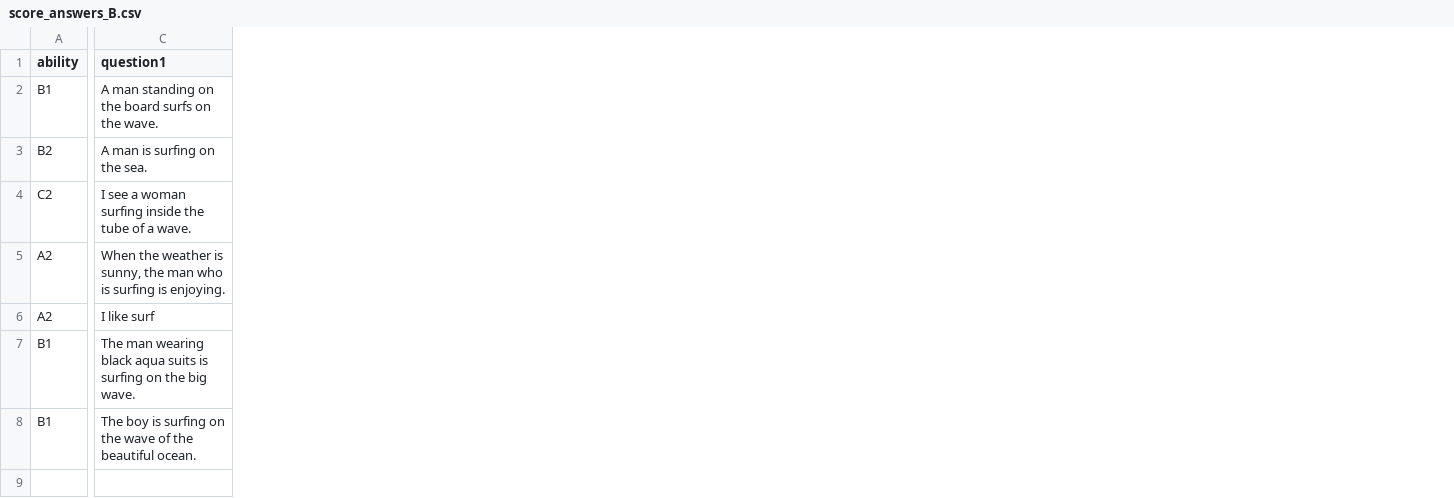
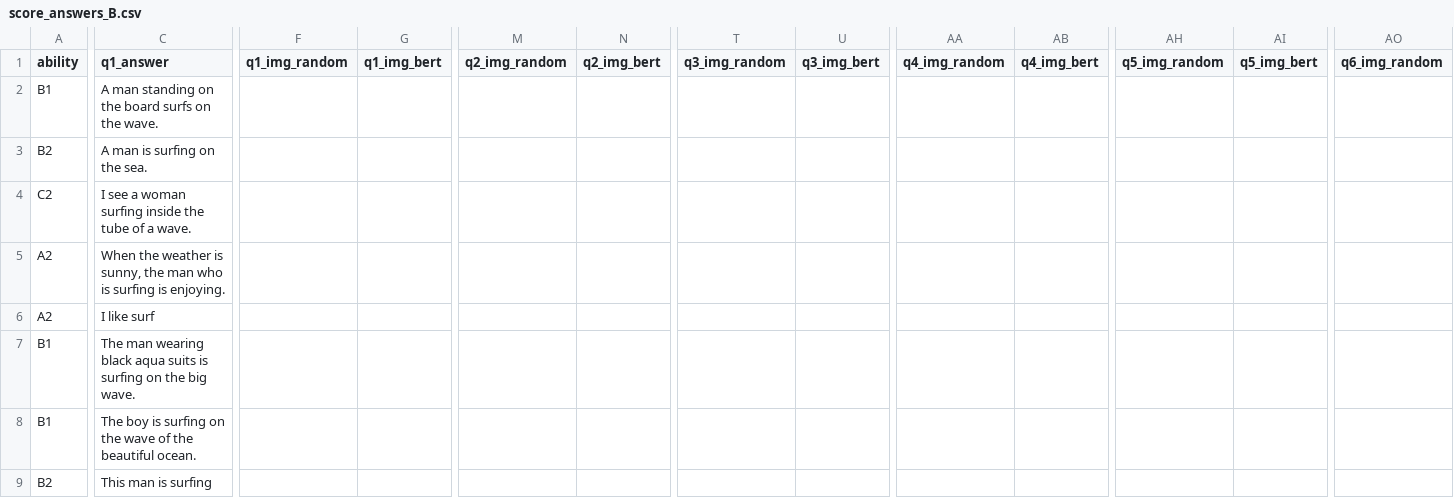
Before and after one commit to kent0304/semantic-scoring, a CSV file: src/answers/score_answers_B.csv, drawn as a sheet; only a part is shown, gaps mark what is left out; rows hold the shown columns only; the diff covers the shown part only; the diff names each change by its address in the sheet, - before the commit and + after, or states it on an @@ line.

Commit message:
Update answers csv

```diff
--- a/src/answers/score_answers_B.csv
+++ b/src/answers/score_answers_B.csv
+column F (q1_img_random), empty
+column G (q1_img_bert), empty
+column M (q2_img_random), empty
+column N (q2_img_bert), empty
+column T (q3_img_random), empty
+column U (q3_img_bert), empty
+column AA (q4_img_random), empty
+column AB (q4_img_bert), empty
+column AH (q5_img_random), empty
+column AI (q5_img_bert), empty
+column AO (q6_img_random), empty
-C1: question1
+C1: q1_answer
+row 9: B2 | This man is surfing
```
Also changed, not shown: 9 added columns and 20 edited cells elsewhere in this file, src/answers/PictureDescribingA.csv, src/answers/PictureDescribingB.csv, 2 other files.
